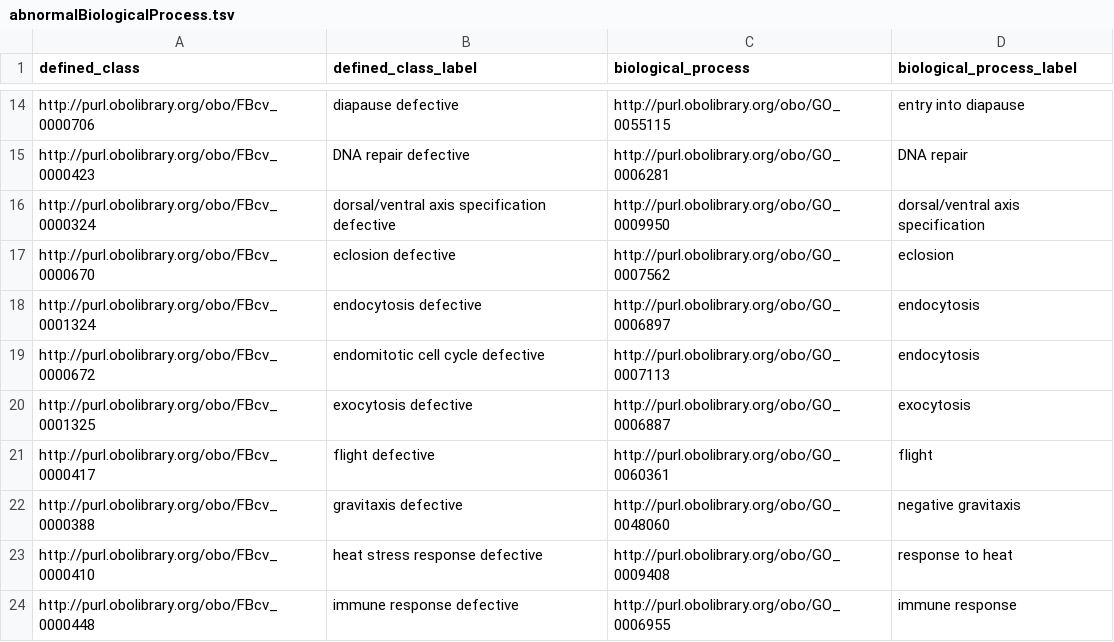
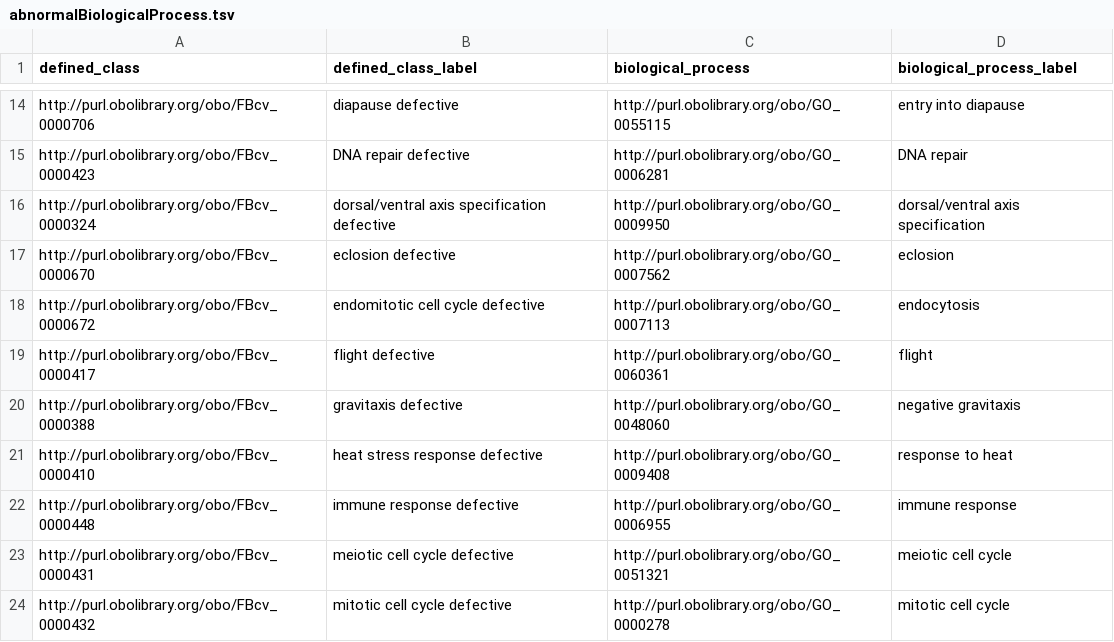
Before and after one commit to FlyBase/drosophila-phenotype-ontology, a TSV file: src/patterns/data/default/abnormalBiologicalProcess.tsv, drawn as a sheet; only a part is shown, gaps mark what is left out; the shorter side is filled out with more unchanged rows; the diff names each change by its address in the sheet, - before the commit and + after, or states it on an @@ line.

Commit message:
deleted endo and exo cytosis from abnormal process tsv

```diff
--- a/src/patterns/data/default/abnormalBiologicalProcess.tsv
+++ b/src/patterns/data/default/abnormalBiologicalProcess.tsv
-row 18: http://purl.obolibrary.org/obo/FBcv_0001324 | endocytosis defective | http://purl.obolibrary.org/obo/GO_0006897 | endocytosis
-row 20: http://purl.obolibrary.org/obo/FBcv_0001325 | exocytosis defective | http://purl.obolibrary.org/obo/GO_0006887 | exocytosis
```
